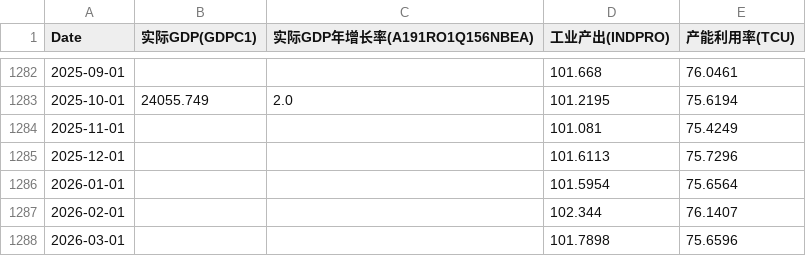
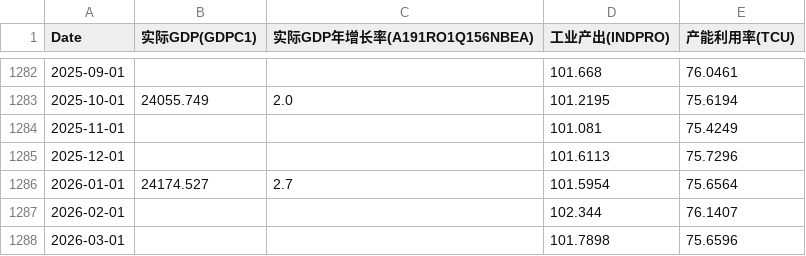
Before and after one commit to rekslee/jiucai, a CSV file: data/fred_growth.csv, drawn as a sheet; only a part is shown, gaps mark what is left out.

```diff
--- a/data/fred_growth.csv
+++ b/data/fred_growth.csv
@@ -1285,3 +1285,3 @@ Date,实际GDP(GDPC1),实际GDP年增长率(A191RO1Q156NBEA),工业产出(INDPRO
 2025-12-01,,,101.6113,75.7296
-2026-01-01,,,101.5954,75.6564
+2026-01-01,24174.527,2.7,101.5954,75.6564
 2026-02-01,,,102.344,76.1407
```
Also changed, not shown: data/aaii_sentiment.csv, data/fred_employment.csv, 4 other files.
